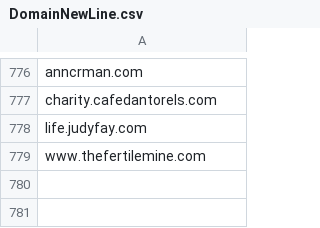
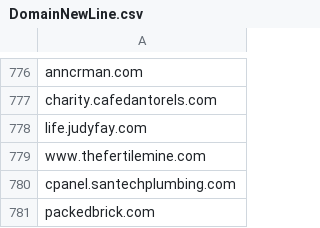
Before and after one commit to giroot/ThreatBeacon, a CSV file: SocGholish/DomainNewLine.csv, drawn as a sheet; only a part is shown, gaps mark what is left out; the diff names each change by its address in the sheet, - before the commit and + after, or states it on an @@ line.

Commit message:
upload csv

```diff
--- a/SocGholish/DomainNewLine.csv
+++ b/SocGholish/DomainNewLine.csv
+row 780: cpanel.santechplumbing.com
+row 781: packedbrick.com
```
